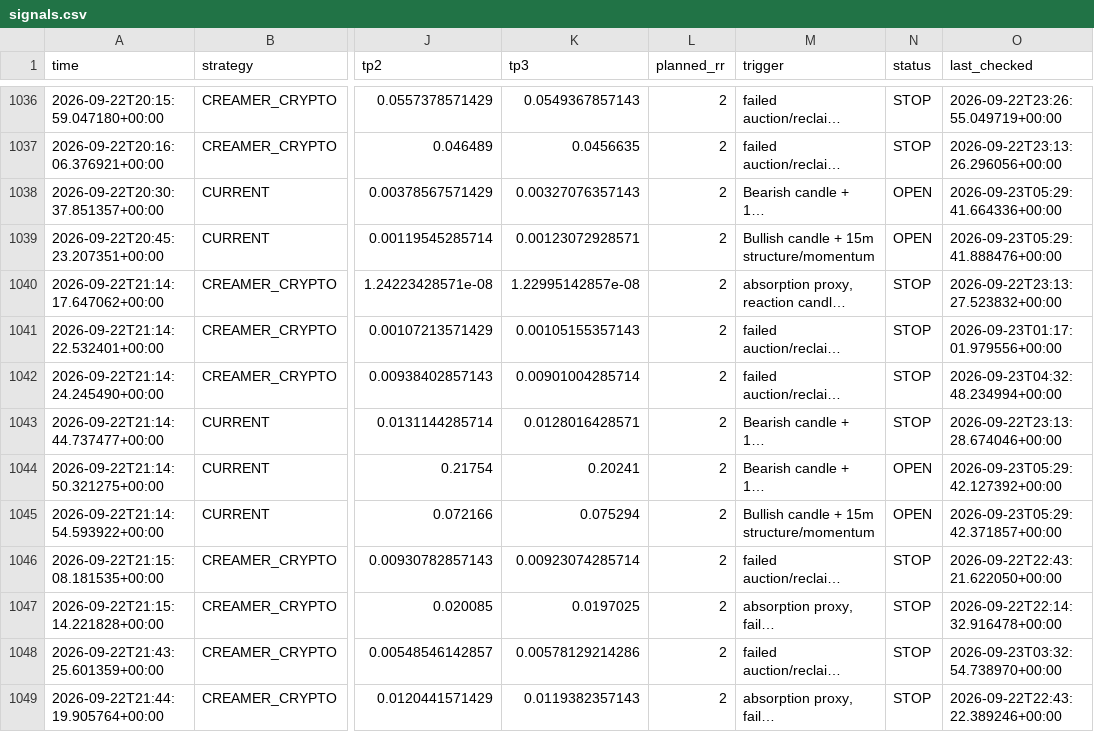
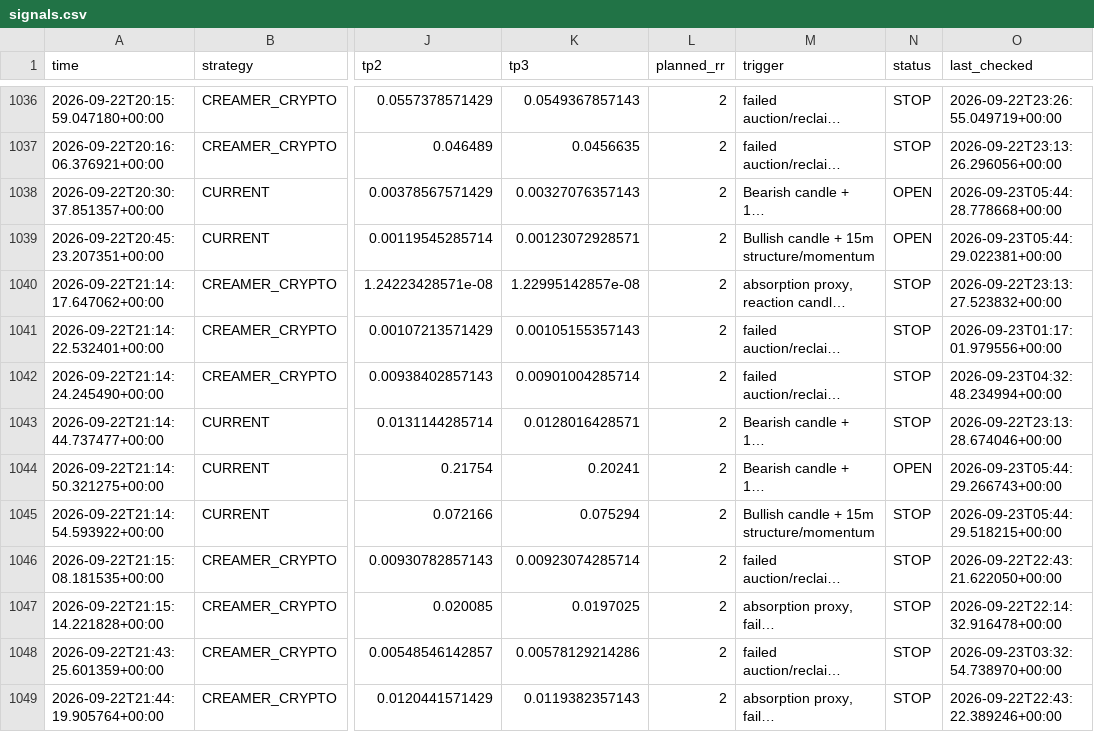
Before and after one commit to kdb9vj98fh-cmd/Crypto-scanner, a CSV file: signals.csv, drawn as a sheet; only a part is shown, gaps mark what is left out; long unchanged cells end in …; the diff covers the shown part only; the diff names each change by its address in the sheet, - before the commit and + after, or states it on an @@ line.

```diff
--- a/signals.csv
+++ b/signals.csv
-O1038 (last_checked): 2026-09-23T05:29:41.664336+00:00
+O1038 (last_checked): 2026-09-23T05:44:28.778668+00:00
-O1039 (last_checked): 2026-09-23T05:29:41.888476+00:00
+O1039 (last_checked): 2026-09-23T05:44:29.022381+00:00
-O1044 (last_checked): 2026-09-23T05:29:42.127392+00:00
+O1044 (last_checked): 2026-09-23T05:44:29.266743+00:00
-N1045 (status): OPEN
+N1045 (status): STOP
-O1045 (last_checked): 2026-09-23T05:29:42.371857+00:00
+O1045 (last_checked): 2026-09-23T05:44:29.518215+00:00
```
Also changed, not shown: 131 edited cells elsewhere in this file.
